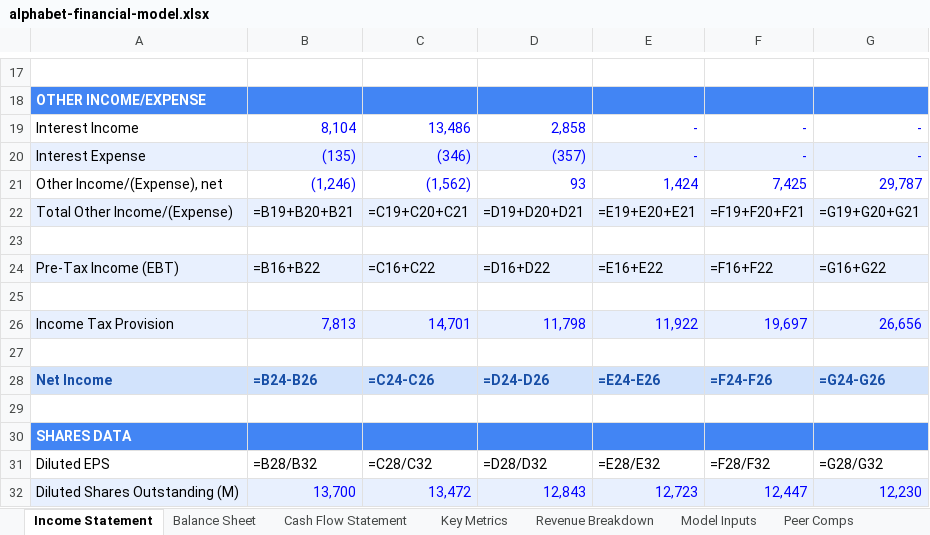
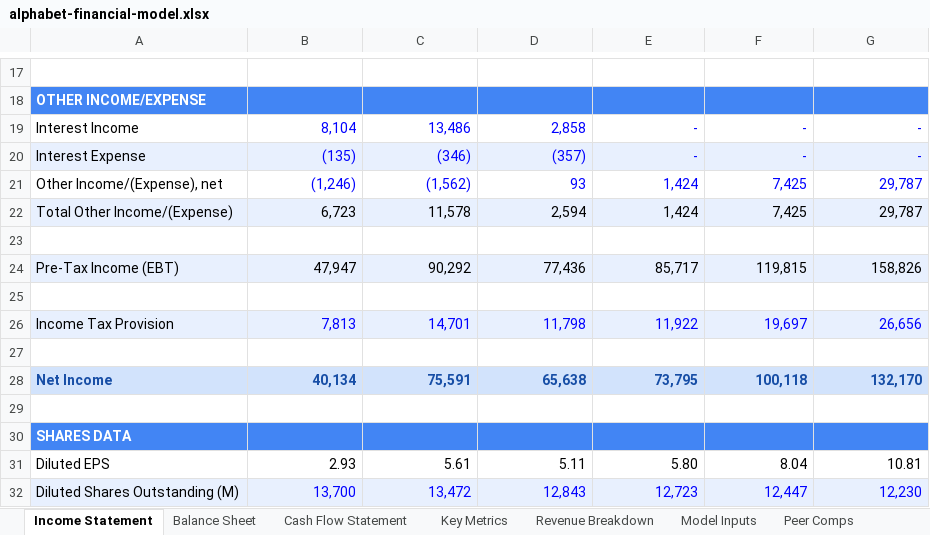
Before and after one commit to debjitmukherjee1/Portfolio, an Excel workbook: assets/files/alphabet-financial-model.xlsx, sheet Income Statement, drawn as a sheet; only a part is shown, gaps mark what is left out; values as stored, in another font and other column widths than the file's, no borders; formulas without a stored value are shown as written; the diff covers the shown part only; the diff names each change by its address in the sheet, - before the commit and + after, or states it on an @@ line.

```diff
--- a/assets/files/alphabet-financial-model.xlsx (sheet Income Statement)
+++ b/assets/files/alphabet-financial-model.xlsx (sheet Income Statement)
-B22: =B19+B20+B21
+B22: 6,723
-C22: =C19+C20+C21
+C22: 11,578
-D22: =D19+D20+D21
+D22: 2,594
-E22: =E19+E20+E21
+E22: 1,424
-F22: =F19+F20+F21
+F22: 7,425
-G22: =G19+G20+G21
+G22: 29,787
-B24: =B16+B22
+B24: 47,947
-C24: =C16+C22
+C24: 90,292
-D24: =D16+D22
+D24: 77,436
-E24: =E16+E22
+E24: 85,717
-F24: =F16+F22
+F24: 119,815
-G24: =G16+G22
+G24: 158,826
-B28: =B24-B26
+B28: 40,134
-C28: =C24-C26
+C28: 75,591
-D28: =D24-D26
+D28: 65,638
-E28: =E24-E26
+E28: 73,795
-F28: =F24-F26
+F28: 100,118
-G28: =G24-G26
+G28: 132,170
-B31: =B28/B32
+B31: 2.93
-C31: =C28/C32
+C31: 5.61
-D31: =D28/D32
+D31: 5.11
-E31: =E28/E32
+E31: 5.80
-F31: =F28/F32
+F31: 8.04
-G31: =G28/G32
+G31: 10.81
```
Also changed, not shown: 19 edited cells elsewhere in this sheet, sheet Balance Sheet, sheet Cash Flow Statement, sheet Peer Comps, sheet Revenue Breakdown, assets/files/hul-business-model.xlsx, 2 other files.
